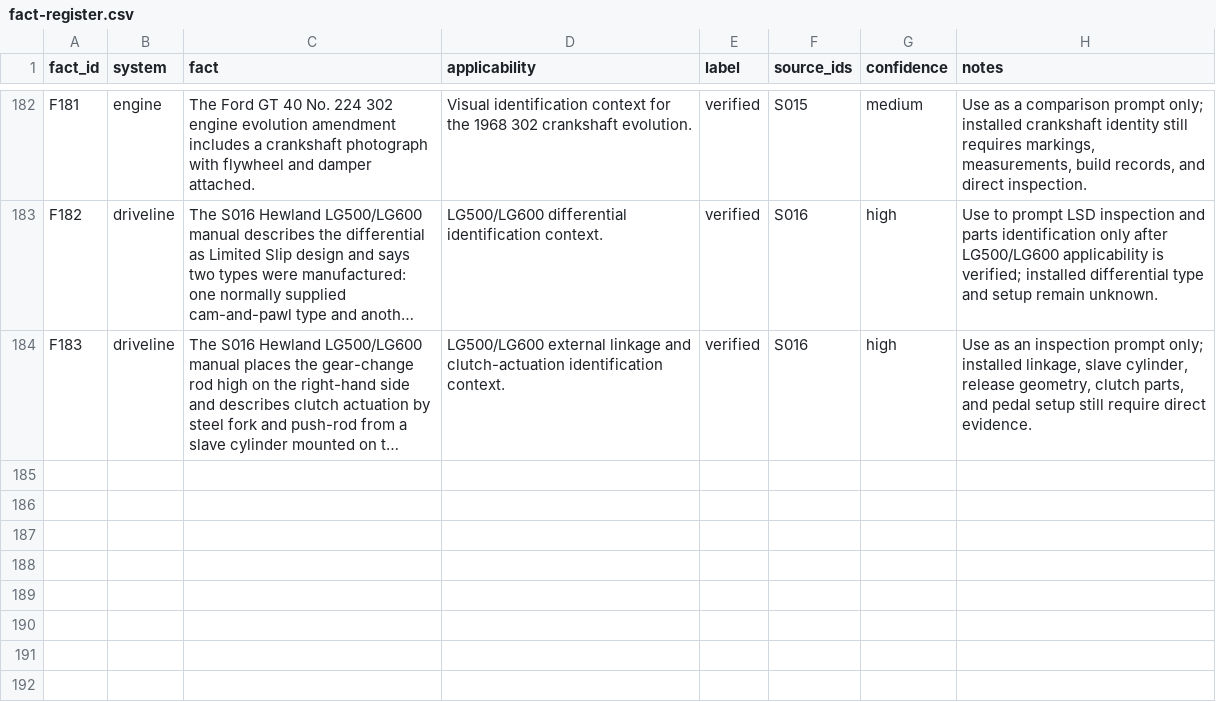
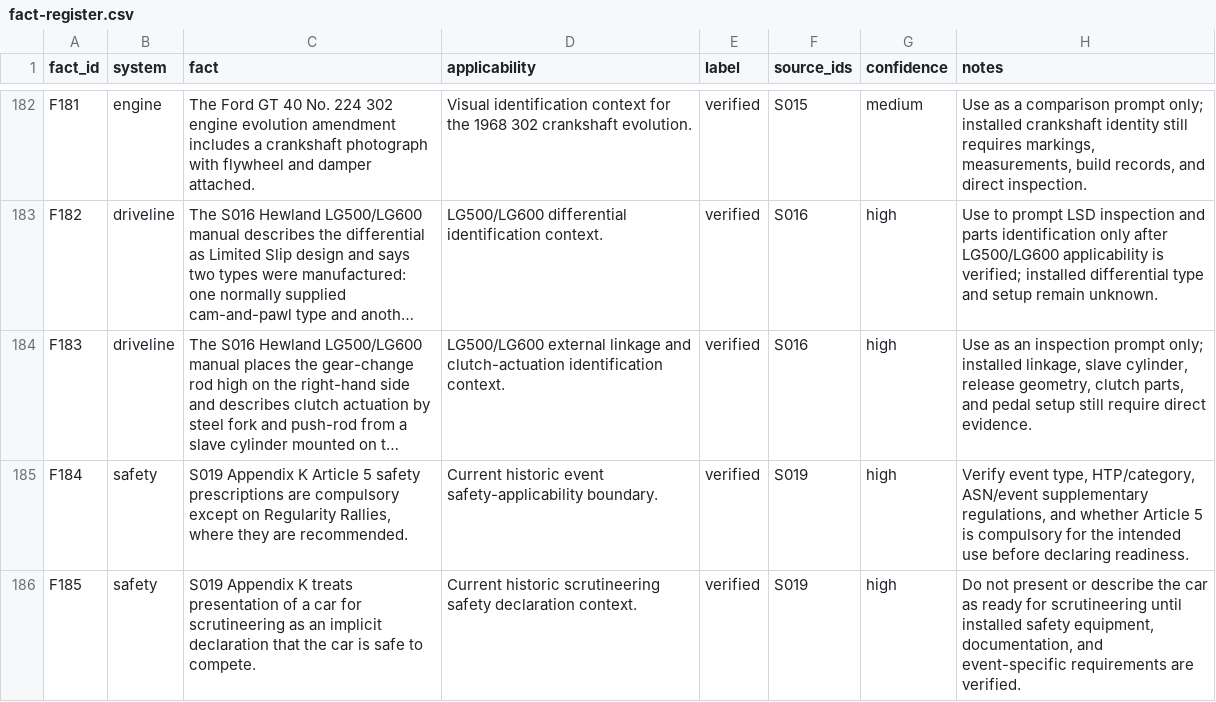
Before and after one commit to wanderingmoo/master-mechanic, a CSV file: knowledge/data/fact-register.csv, drawn as a sheet; only a part is shown, gaps mark what is left out; long unchanged cells end in …; the diff names each change by its address in the sheet, - before the commit and + after, or states it on an @@ line.

Commit message:
Index Appendix K scrutineering safety gates

```diff
--- a/knowledge/data/fact-register.csv
+++ b/knowledge/data/fact-register.csv
+row 185: F184 | safety | S019 Appendix K Article 5 safety prescriptions are compulsory except on Regularity Rallies, where they are recommended. | Current historic event safety-applicability boundary. | verified | S019 | high | Verify event type, HTP/category, ASN/event supplementary regulations, and whether Article 5 is compulsory for the intended use before declaring readiness.
+row 186: F185 | safety | S019 Appendix K treats presentation of a car for scrutineering as an implicit declaration that the car is safe to compete. | Current historic scrutineering safety declaration context. | verified | S019 | high | Do not present or describe the car as ready for scrutineering until installed safety equipment, documentation, and event-specific requirements are verified.
```
Also changed, not shown: 2 other files.
